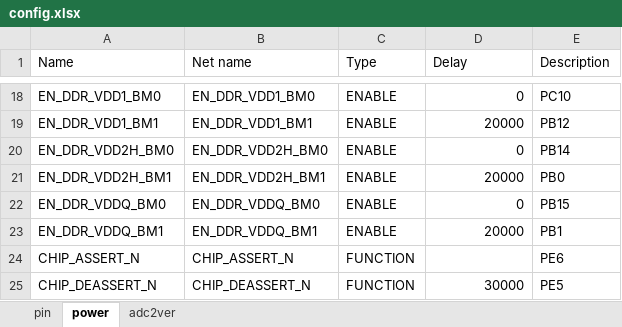
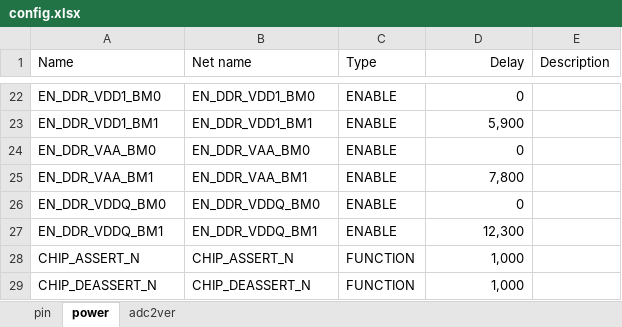
Before and after one commit to sophgo/mcu, an Excel workbook: SC11FP300/config.xlsx, sheet power, drawn as a sheet; only a part is shown, gaps mark what is left out; values as stored, in another font and other column widths than the file's, no borders; removed rows and columns are numbered as before the commit, all else as after; the diff covers the shown part only; the diff names each change by its address in the sheet, - before the commit and + after, or states it on an @@ line.

Commit message:
sc11fp300(v17):adjust power seq

```diff
--- a/SC11FP300/config.xlsx (sheet power)
+++ b/SC11FP300/config.xlsx (sheet power)
-D1 alignment: left
+D1 alignment: right
-E22 (Description): PC10
+E22 (Description): (empty)
-D23 (Delay): 20000
+D23 (Delay): 5,900
-E23 (Description): PB12
+E23 (Description): (empty)
-A24 (Name): EN_DDR_VDD2H_BM0
+A24 (Name): EN_DDR_VAA_BM0
-B24 (Net name): EN_DDR_VDD2H_BM0
+B24 (Net name): EN_DDR_VAA_BM0
-E24 (Description): PB14
+E24 (Description): (empty)
-row 21: EN_DDR_VDD2H_BM1 | EN_DDR_VDD2H_BM1 | ENABLE | 20000 | PB0
+row 25: EN_DDR_VAA_BM1 | EN_DDR_VAA_BM1 | ENABLE | 7,800
-E26 (Description): PB15
+E26 (Description): (empty)
-D27 (Delay): 20000
+D27 (Delay): 12,300
-E27 (Description): PB1
+E27 (Description): (empty)
-D28 (Delay): (empty)
+D28 (Delay): 1,000
-E28 (Description): PE6
+E28 (Description): (empty)
-D29 (Delay): 30000
+D29 (Delay): 1,000
-E29 (Description): PE5
+E29 (Description): (empty)
```
Also changed, not shown: 7 added rows, 3 removed rows and 22 edited cells elsewhere in this sheet, sheet pin, 4 other files.
